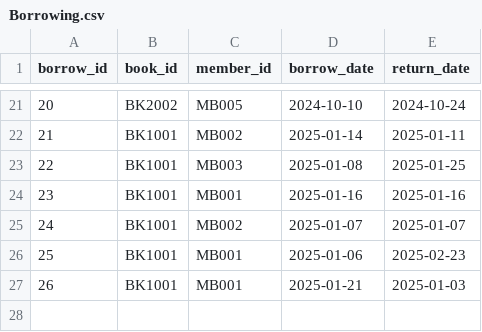
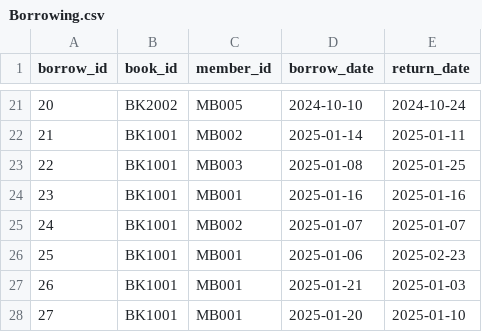
Before and after one commit to sarpcagankelleci/COMP306-DatabaseProject, a CSV file: Data/Borrowing.csv, drawn as a sheet; only a part is shown, gaps mark what is left out; the diff names each change by its address in the sheet, - before the commit and + after, or states it on an @@ line.

```diff
--- a/Data/Borrowing.csv
+++ b/Data/Borrowing.csv
+row 28: 27 | BK1001 | MB001 | 2025-01-20 | 2025-01-10
```
Also changed, not shown: Data/BorrowingHistory.csv, 1 other file.
